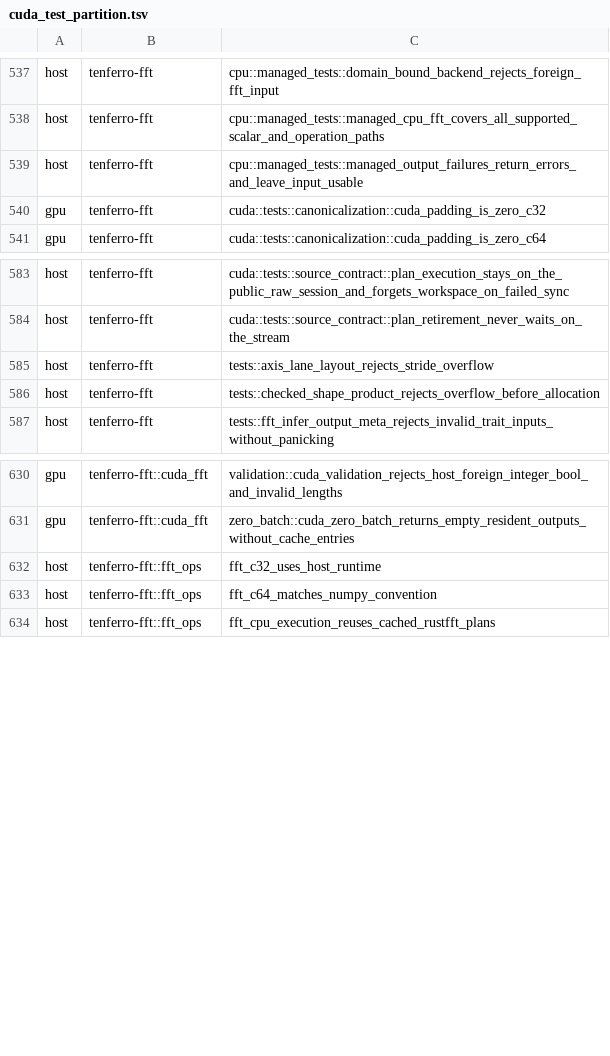
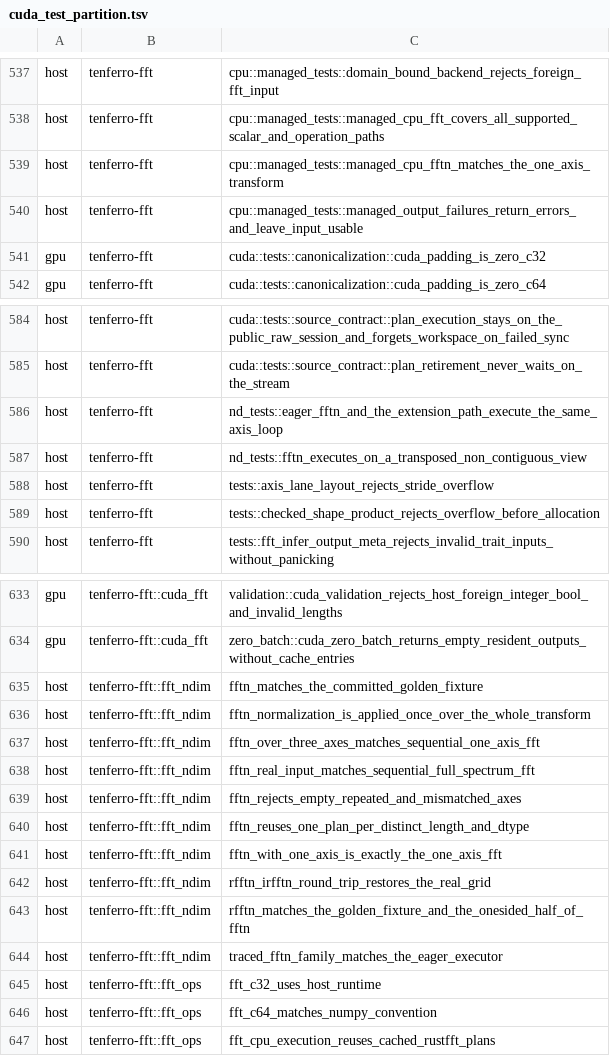
Before and after one commit to tensor4all/tenferro-rs, a TSV file: scripts/ci/cuda_test_partition.tsv, drawn as a sheet; only a part is shown, gaps mark what is left out.

Commit message:
test(fft): classify the n-dimensional FFT tests in the GPU partition
The archive job audits that every test in the nextest inventory has a lane;
the thirteen nd FFT tests added by #2364 were unclassified, so cuda-archive
failed before any GPU execution. All of them drive the CPU executor
(CpuEngine in nd_tests, the extension path in fft_ndim), so they belong on
the host lane beside the existing one-axis CPU FFT tests.

```diff
--- a/scripts/ci/cuda_test_partition.tsv
+++ b/scripts/ci/cuda_test_partition.tsv
@@ -538,2 +538,3 @@ host	tenferro-fft	cpu::managed_tests::domain_bound_backend_rejects_foreign_fft_i
 host	tenferro-fft	cpu::managed_tests::managed_cpu_fft_covers_all_supported_scalar_and_operation_paths
+host	tenferro-fft	cpu::managed_tests::managed_cpu_fftn_matches_the_one_axis_transform
 host	tenferro-fft	cpu::managed_tests::managed_output_failures_return_errors_and_leave_input_usable
@@ -584,2 +585,4 @@ host	tenferro-fft	cuda::tests::source_contract::plan_execution_stays_on_the_publ
 host	tenferro-fft	cuda::tests::source_contract::plan_retirement_never_waits_on_the_stream
+host	tenferro-fft	nd_tests::eager_fftn_and_the_extension_path_execute_the_same_axis_loop
+host	tenferro-fft	nd_tests::fftn_executes_on_a_transposed_non_contiguous_view
 host	tenferro-fft	tests::axis_lane_layout_rejects_stride_overflow
@@ -631,2 +634,12 @@ gpu	tenferro-fft::cuda_fft	validation::cuda_validation_rejects_host_foreign_inte
 gpu	tenferro-fft::cuda_fft	zero_batch::cuda_zero_batch_returns_empty_resident_outputs_without_cache_entries
+host	tenferro-fft::fft_ndim	fftn_matches_the_committed_golden_fixture
+host	tenferro-fft::fft_ndim	fftn_normalization_is_applied_once_over_the_whole_transform
+host	tenferro-fft::fft_ndim	fftn_over_three_axes_matches_sequential_one_axis_fft
+host	tenferro-fft::fft_ndim	fftn_real_input_matches_sequential_full_spectrum_fft
+host	tenferro-fft::fft_ndim	fftn_rejects_empty_repeated_and_mismatched_axes
+host	tenferro-fft::fft_ndim	fftn_reuses_one_plan_per_distinct_length_and_dtype
+host	tenferro-fft::fft_ndim	fftn_with_one_axis_is_exactly_the_one_axis_fft
+host	tenferro-fft::fft_ndim	rfftn_irfftn_round_trip_restores_the_real_grid
+host	tenferro-fft::fft_ndim	rfftn_matches_the_golden_fixture_and_the_onesided_half_of_fftn
+host	tenferro-fft::fft_ndim	traced_fftn_family_matches_the_eager_executor
 host	tenferro-fft::fft_ops	fft_c32_uses_host_runtime
```
